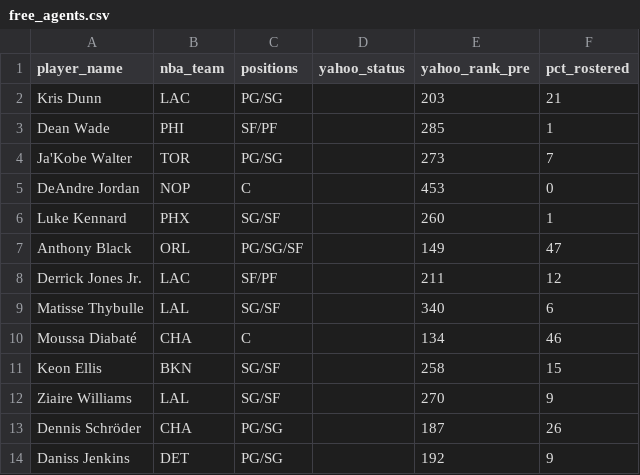
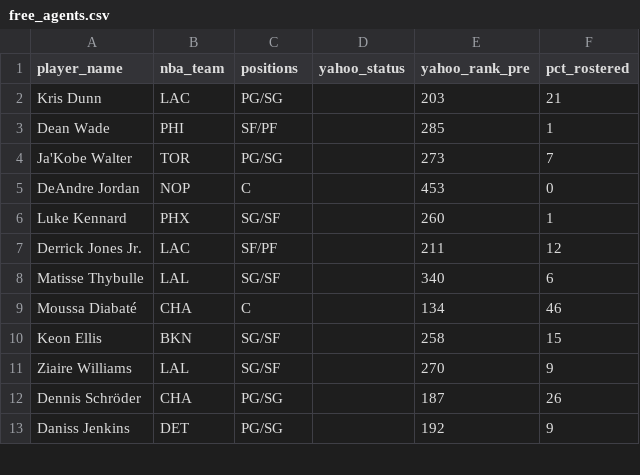
Before and after one commit to chamberneezy/fantasy, a CSV file: data/season/free_agents.csv, drawn as a sheet; only a part is shown.

```diff
--- a/data/season/free_agents.csv
+++ b/data/season/free_agents.csv
@@ -6,3 +6,2 @@ DeAndre Jordan,NOP,C,,453,0
 Luke Kennard,PHX,SG/SF,,260,1
-Anthony Black,ORL,PG/SG/SF,,149,47
 Derrick Jones Jr.,LAC,SF/PF,,211,12
```
Also changed, not shown: data/season/league_rosters.csv, data/season/transactions.csv, 6 other files.
